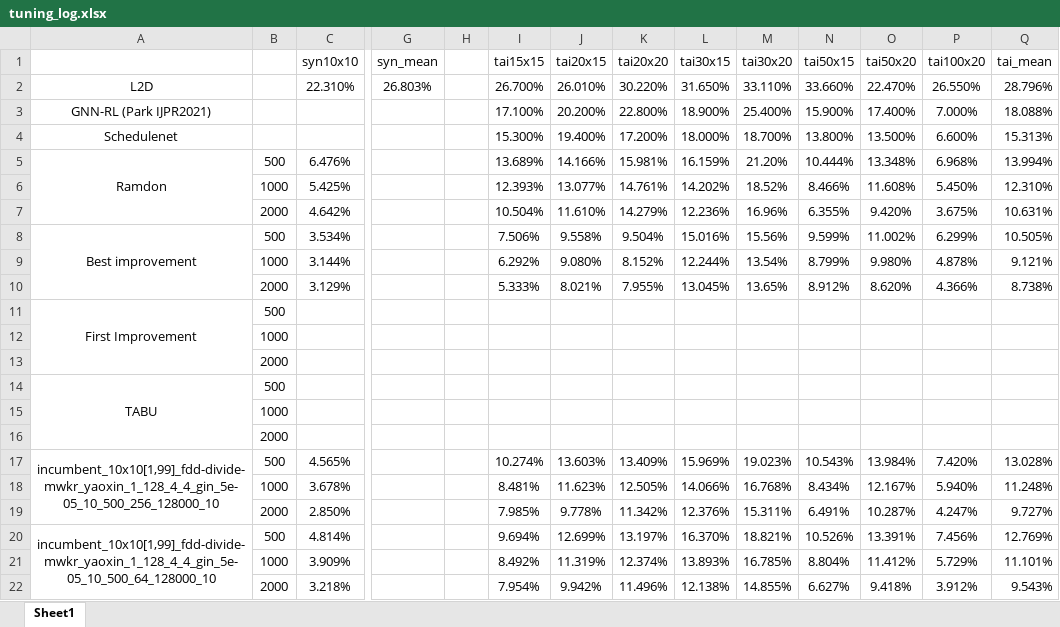
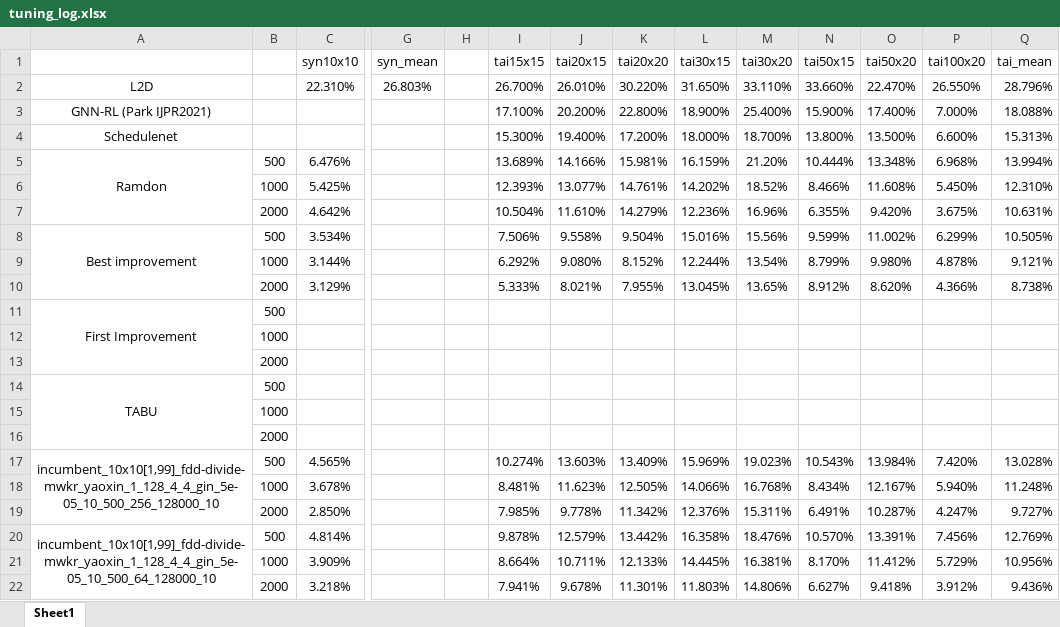
Before and after one commit to zcaicaros/L2S, an Excel workbook: test_results/tuning_log.xlsx, sheet Sheet1, drawn as a sheet; only a part is shown, gaps mark what is left out; values as stored, in another font and other column widths than the file's, no borders; removed rows and columns are numbered as before the commit, all else as after; rows hold the shown columns only; the diff names each change by its address in the sheet, - before the commit and + after, or states it on an @@ line.

Commit message:
update_tuning_result.xslx

```diff
--- a/test_results/tuning_log.xlsx (sheet Sheet1)
+++ b/test_results/tuning_log.xlsx (sheet Sheet1)
-I20 (tai15x15): 9.694%
+I20 (tai15x15): 9.878%
-J20 (tai20x15): 12.699%
+J20 (tai20x15): 12.579%
-K20 (tai20x20): 13.197%
+K20 (tai20x20): 13.442%
-L20 (tai30x15): 16.370%
+L20 (tai30x15): 16.358%
-M20 (tai30x20): 18.821%
+M20 (tai30x20): 18.476%
-N20 (tai50x15): 10.526%
+N20 (tai50x15): 10.570%
-row 21:  | 1000 | 3.909% |  |  | 8.492% | 11.319% | 12.374% | 13.893% | 16.785% | 8.804% | 11.412% | 5.729% | 11.101%
-row 22:  | 2000 | 3.218% |  |  | 7.954% | 9.942% | 11.496% | 12.138% | 14.855% | 6.627% | 9.418% | 3.912% | 9.543%
+row 21:  | 1000 | 3.909% |  |  | 8.664% | 10.711% | 12.133% | 14.445% | 16.381% | 8.170% | 11.412% | 5.729% | 10.956%
+row 22:  | 2000 | 3.218% |  |  | 7.941% | 9.678% | 11.301% | 11.803% | 14.806% | 6.627% | 9.418% | 3.912% | 9.436%
```
Also changed, not shown: 6 other files.
